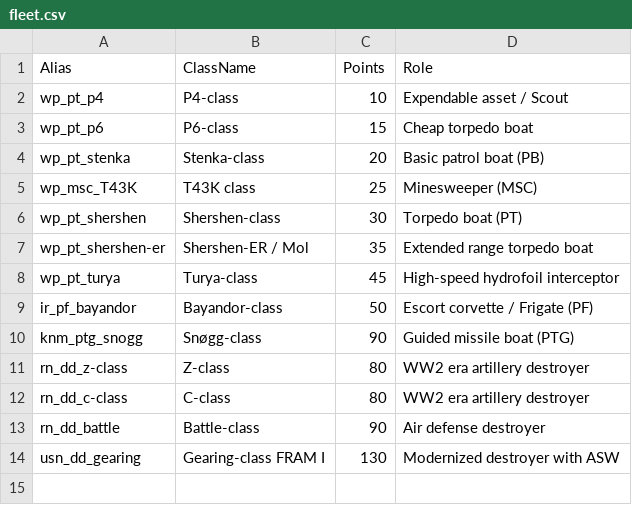
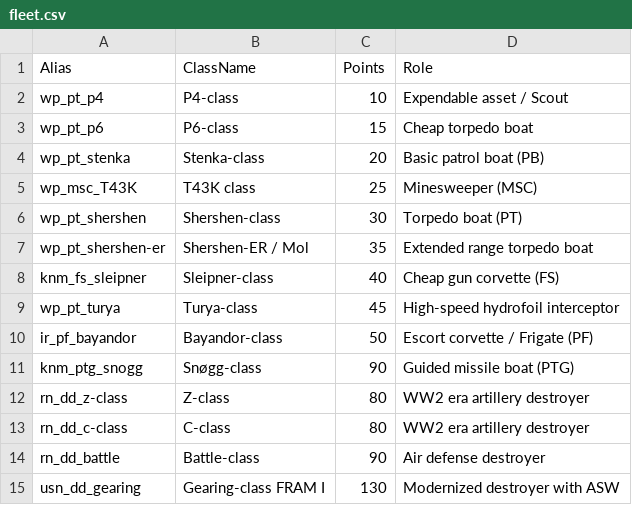
Before and after one commit to mikprin/sea_power_editor, a CSV file: campaigns/PhantomWake/FleetScoring/fleet.csv, drawn as a sheet.

```diff
--- a/campaigns/PhantomWake/FleetScoring/fleet.csv
+++ b/campaigns/PhantomWake/FleetScoring/fleet.csv
@@ -7,2 +7,3 @@ wp_pt_shershen,Shershen-class,30,Torpedo boat (PT)
 wp_pt_shershen-er,Shershen-ER / Mol,35,Extended range torpedo boat
+knm_fs_sleipner,Sleipner-class,40,Cheap gun corvette (FS)
 wp_pt_turya,Turya-class,45,High-speed hydrofoil interceptor
```
Also changed, not shown: 12 other files.
